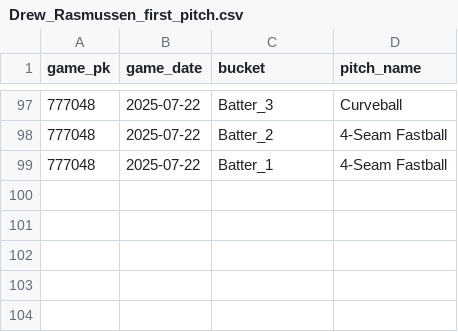
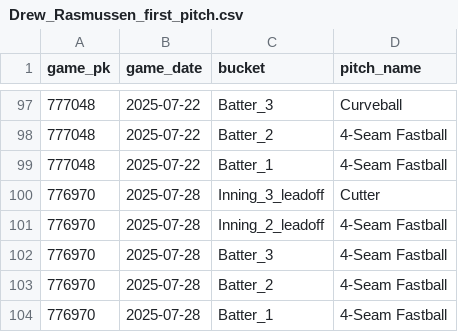
Before and after one commit to kuhny243/pitch-mix-tracker, a CSV file: Drew_Rasmussen_first_pitch.csv, drawn as a sheet; only a part is shown, gaps mark what is left out; the diff names each change by its address in the sheet, - before the commit and + after, or states it on an @@ line.

```diff
--- a/Drew_Rasmussen_first_pitch.csv
+++ b/Drew_Rasmussen_first_pitch.csv
+row 100: 776970 | 2025-07-28 | Inning_3_leadoff | Cutter
+row 101: 776970 | 2025-07-28 | Inning_2_leadoff | 4-Seam Fastball
+row 102: 776970 | 2025-07-28 | Batter_3 | 4-Seam Fastball
+row 103: 776970 | 2025-07-28 | Batter_2 | 4-Seam Fastball
+row 104: 776970 | 2025-07-28 | Batter_1 | 4-Seam Fastball
```
Also changed, not shown: Dylan_Cease_first_pitch.csv, Luis_Castillo_first_pitch.csv, 35 other files.
